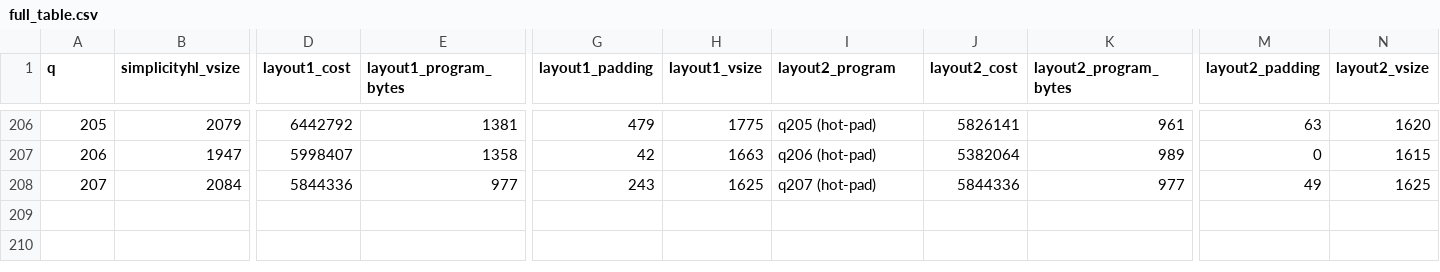
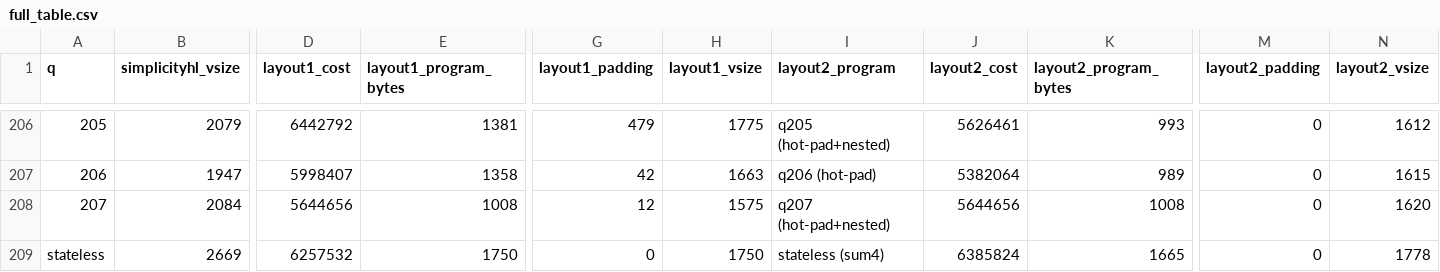
Before and after one commit to BlockstreamResearch/shrincs-simplicity-verifier, a CSV file: optimized/hand/results/full_table.csv, drawn as a sheet; only a part is shown, gaps mark what is left out; rows hold the shown columns only; the diff covers the shown part only; the diff names each change by its address in the sheet, - before the commit and + after, or states it on an @@ line.

```diff
--- a/optimized/hand/results/full_table.csv
+++ b/optimized/hand/results/full_table.csv
-I206 (layout2_program): q205 (hot-pad)
+I206 (layout2_program): q205 (hot-pad+nested)
-J206 (layout2_cost): 5826141
+J206 (layout2_cost): 5626461
-K206 (layout2_program_bytes): 961
+K206 (layout2_program_bytes): 993
-M206 (layout2_padding): 63
+M206 (layout2_padding): 0
-N206 (layout2_vsize): 1620
+N206 (layout2_vsize): 1612
-D208 (layout1_cost): 5844336
+D208 (layout1_cost): 5644656
-E208 (layout1_program_bytes): 977
+E208 (layout1_program_bytes): 1008
-G208 (layout1_padding): 243
+G208 (layout1_padding): 12
-H208 (layout1_vsize): 1625
+H208 (layout1_vsize): 1575
-I208 (layout2_program): q207 (hot-pad)
+I208 (layout2_program): q207 (hot-pad+nested)
-J208 (layout2_cost): 5844336
+J208 (layout2_cost): 5644656
-K208 (layout2_program_bytes): 977
+K208 (layout2_program_bytes): 1008
-M208 (layout2_padding): 49
+M208 (layout2_padding): 0
-N208 (layout2_vsize): 1625
+N208 (layout2_vsize): 1620
+row 209: stateless | 2669 | 6257532 | 1750 | 0 | 1750 | stateless (sum4) | 6385824 | 1665 | 0 | 1778
```
Also changed, not shown: 60 edited cells elsewhere in this file, 22 other files.
